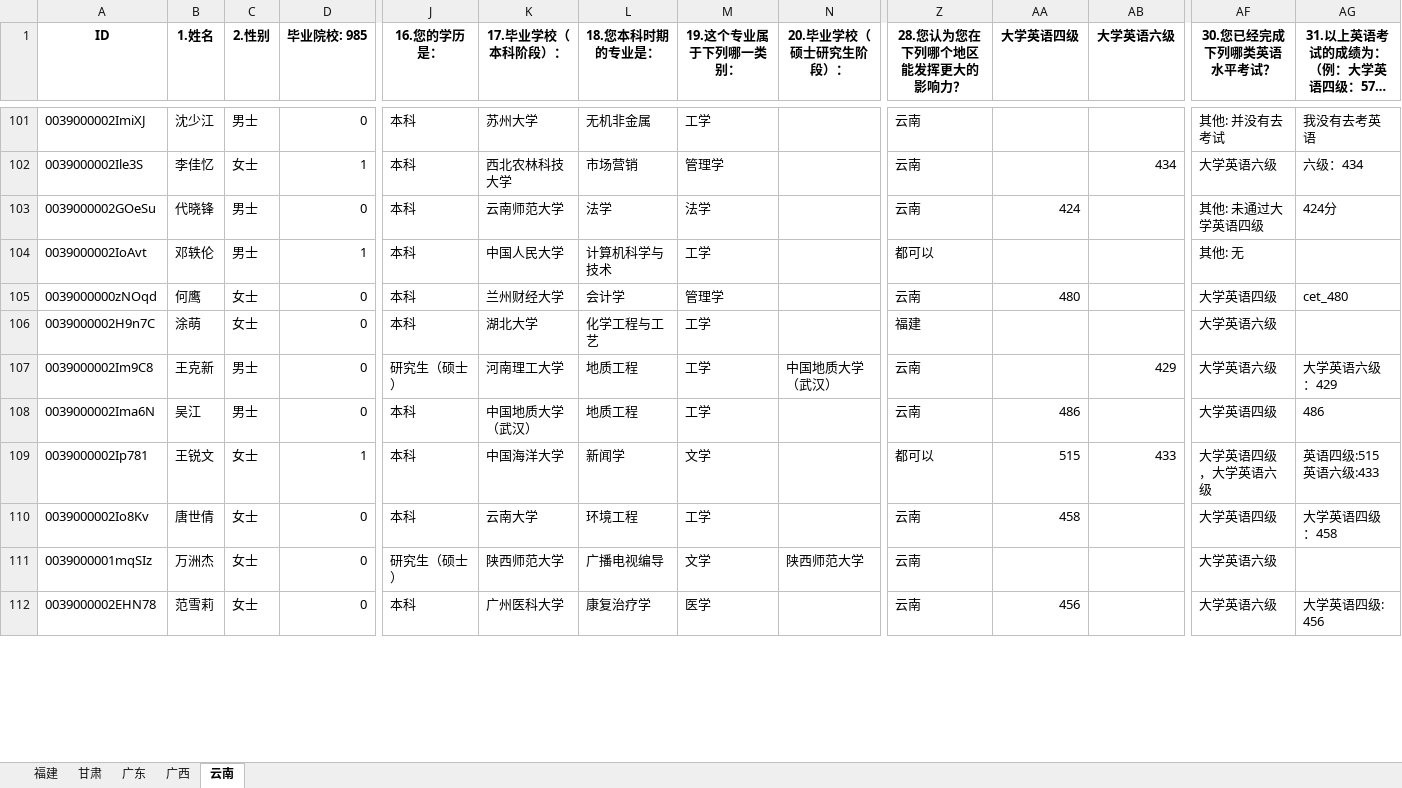
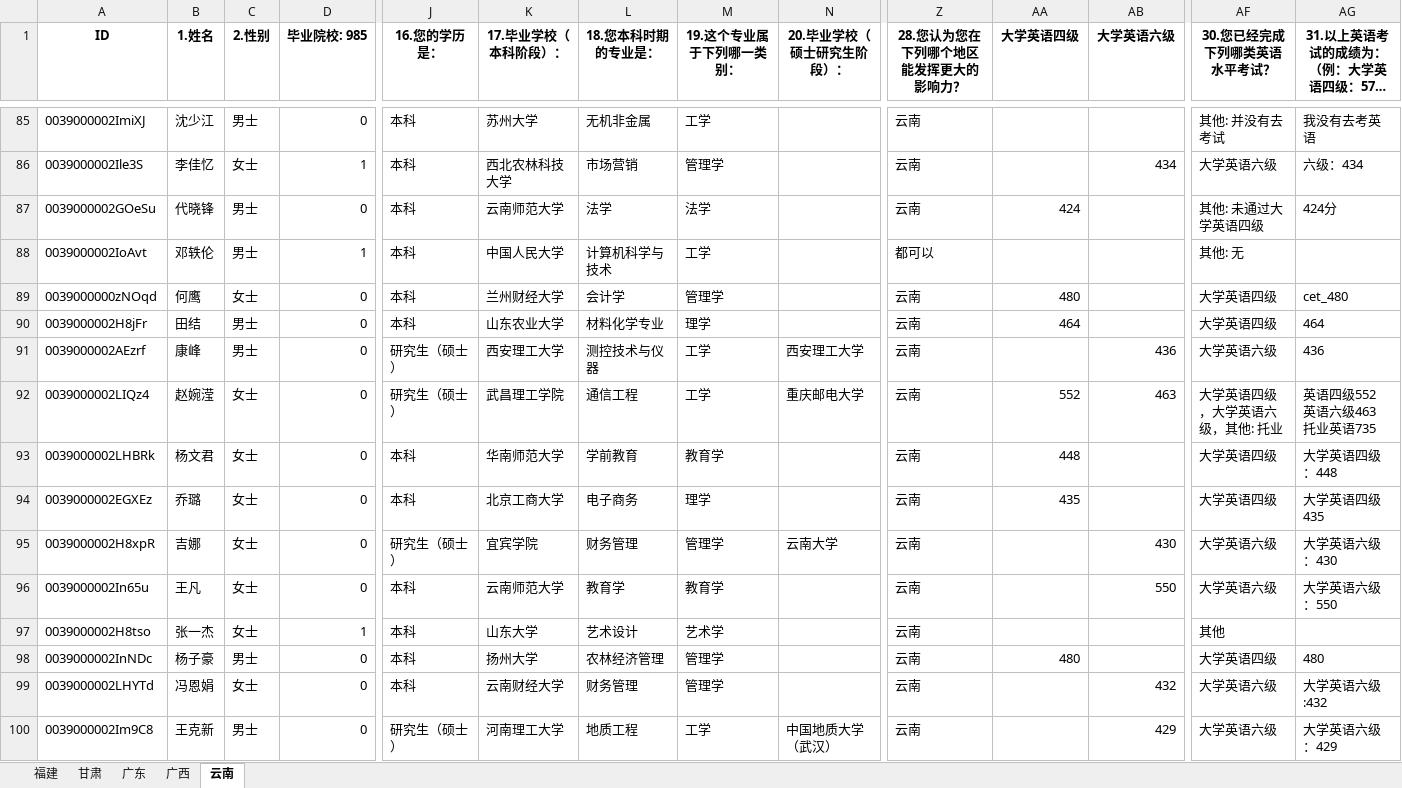
Before and after one commit to MarkFu/TFChina_assignment, an Excel workbook: 2018/分配结果.xlsx, sheet 云南, drawn as a sheet; only a part is shown, gaps mark what is left out; the shorter side is filled out with more unchanged rows; long unchanged cells end in …; values as stored, in another font and other column widths than the file's, no borders; addresses are those after the commit; rows hold the shown columns only; ↵ is a line break in a cell; the diff covers the shown part only; the diff names each change by its address in the sheet, - before the commit and + after, or states it on an @@ line.

```diff
--- a/2018/分配结果.xlsx (sheet 云南)
+++ b/2018/分配结果.xlsx (sheet 云南)
+row 90: 0039000002H8jFr | 田结 | 男士 | 0 | 本科 | 山东农业大学 | 材料化学专业 | 理学 |  | 云南 | 464 |  | 大学英语四级 | 464
+row 91: 0039000002AEzrf | 康峰 | 男士 | 0 | 研究生（硕士） | 西安理工大学 | 测控技术与仪器 | 工学 | 西安理工大学 | 云南 |  | 436 | 大学英语六级 | 436
+row 92: 0039000002LIQz4 | 赵婉滢 | 女士 | 0 | 研究生（硕士） | 武昌理工学院 | 通信工程 | 工学 | 重庆邮电大学 | 云南 | 552 | 463 | 大学英语四级，大学英语六级，其他: 托业 | 英语四级552 ↵ 英语六级463 ↵ 托业英语735
+row 93: 0039000002LHBRk | 杨文君 | 女士 | 0 | 本科 | 华南师范大学 | 学前教育 | 教育学 |  | 云南 | 448 |  | 大学英语四级 | 大学英语四级：448
-A94 (ID): 0039000002H9n7C
+A94 (ID): 0039000002EGXEz
-B94 (1.姓名): 涂萌
+B94 (1.姓名): 乔璐
-K94 (17.毕业学校（本科阶段）：): 湖北大学
+K94 (17.毕业学校（本科阶段）：): 北京工商大学
-L94 (18.您本科时期的专业是：): 化学工程与工艺
+L94 (18.您本科时期的专业是：): 电子商务
-M94 (19.这个专业属于下列哪一类别：): 工学
+M94 (19.这个专业属于下列哪一类别：): 理学
-Z94 (28.您认为您在下列哪个地区能发挥更大的影响力？): 福建
+Z94 (28.您认为您在下列哪个地区能发挥更大的影响力？): 云南
-AA94 (大学英语四级): (empty)
+AA94 (大学英语四级): 435
-AF94 (30.您已经完成下列哪类英语水平考试？): 大学英语六级
+AF94 (30.您已经完成下列哪类英语水平考试？): 大学英语四级
-AG94: (empty)
+AG94: 大学英语四级435
+row 95: 0039000002H8xpR | 吉娜 | 女士 | 0 | 研究生（硕士） | 宜宾学院 | 财务管理 | 管理学 | 云南大学 | 云南 |  | 430 | 大学英语六级 | 大学英语六级：430
+row 96: 0039000002In65u | 王凡 | 女士 | 0 | 本科 | 云南师范大学 | 教育学 | 教育学 |  | 云南 |  | 550 | 大学英语六级 | 大学英语六级：550
+row 97: 0039000002H8tso | 张一杰 | 女士 | 1 | 本科 | 山东大学 | 艺术设计 | 艺术学 |  | 云南 |  |  | 其他
+row 98: 0039000002InNDc | 杨子豪 | 男士 | 0 | 本科 | 扬州大学 | 农林经济管理 | 管理学 |  | 云南 | 480 |  | 大学英语四级 | 480
+row 99: 0039000002LHYTd | 冯恩娟 | 女士 | 0 | 本科 | 云南财经大学 | 财务管理 | 管理学 |  | 云南 |  | 432 | 大学英语六级 | 大学英语六级:432
```
Also changed, not shown: 28 added rows and 29 removed rows elsewhere in this sheet, sheet 广西, sheet 广东, sheet 甘肃, sheet 福建, 2018/remaining.xlsx, 2018/report.xlsx, 3 other files.
